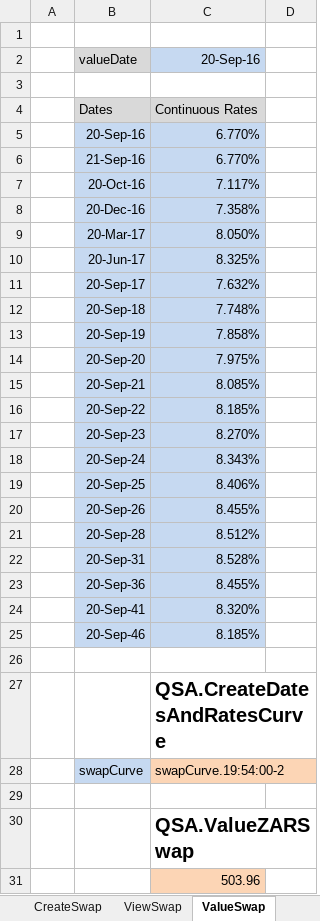
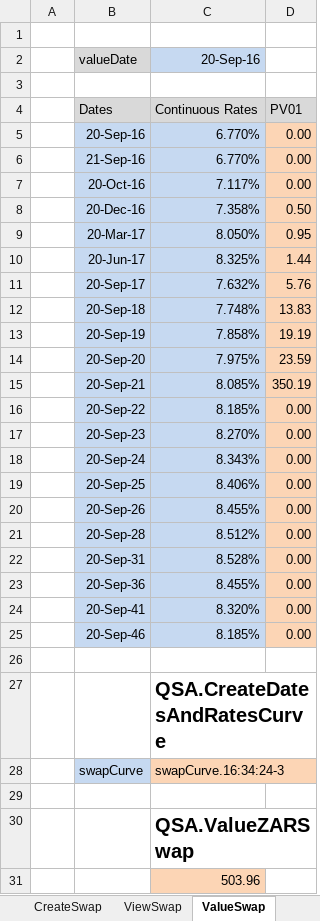
Before and after one commit to JamesLTaylor/QuantSA, an Excel workbook: ExcelExamples/ZARSwap.xlsx, sheet ValueSwap, drawn as a sheet; values as stored, in another font and other column widths than the file's, no borders; the diff names each change by its address in the sheet, - before the commit and + after, or states it on an @@ line.

Commit message:
Excel Sheet Update
Updated Excel sheets on Option and Swap Valuation.

```diff
--- a/ExcelExamples/ZARSwap.xlsx (sheet ValueSwap)
+++ b/ExcelExamples/ZARSwap.xlsx (sheet ValueSwap)
-D4: (empty)
+D4: PV01
-D4 fill: none
+D4 fill: #D9D9D9
-D5:D7: (empty)
+D5:D7: 0.00
-D5:D25 fill: none
+D5:D25 fill: #FCD5B5
-D8: (empty)
+D8: 0.50
-D9: (empty)
+D9: 0.95
-D10: (empty)
+D10: 1.44
-D11: (empty)
+D11: 5.76
-D12: (empty)
+D12: 13.83
-D13: (empty)
+D13: 19.19
-D14: (empty)
+D14: 23.59
-D15: (empty)
+D15: 350.19
-D16:D25: (empty)
+D16:D25: 0.00
-C28 (20-Sep-16): swapCurve.19:54:00-2
+C28 (20-Sep-16): swapCurve.16:34:24-3
```
Also changed, not shown: sheet CreateSwap, ExcelExamples/EquityValuation.xlsx, ExcelExamples/FitCurveNelsonSiegel.xlsx, 9 other files.
